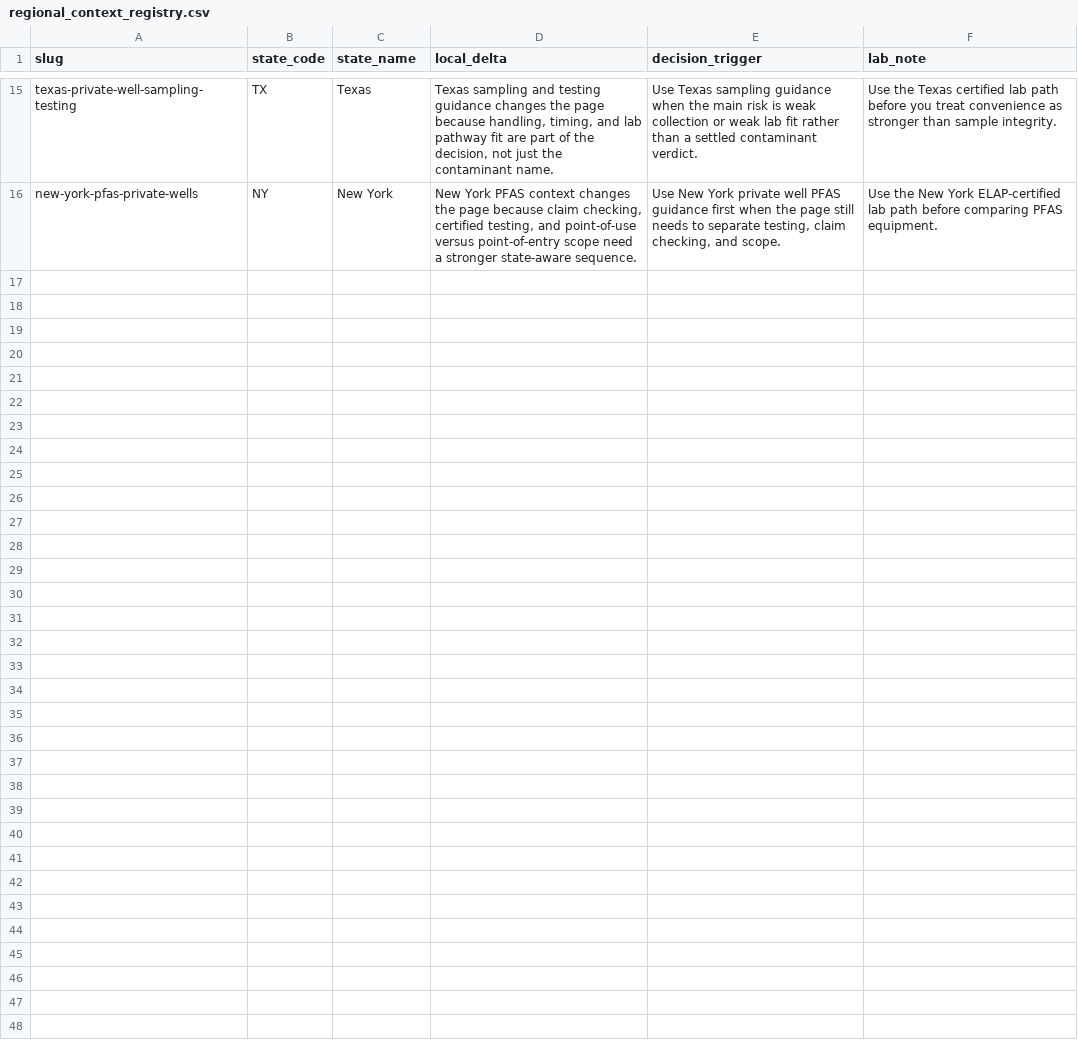
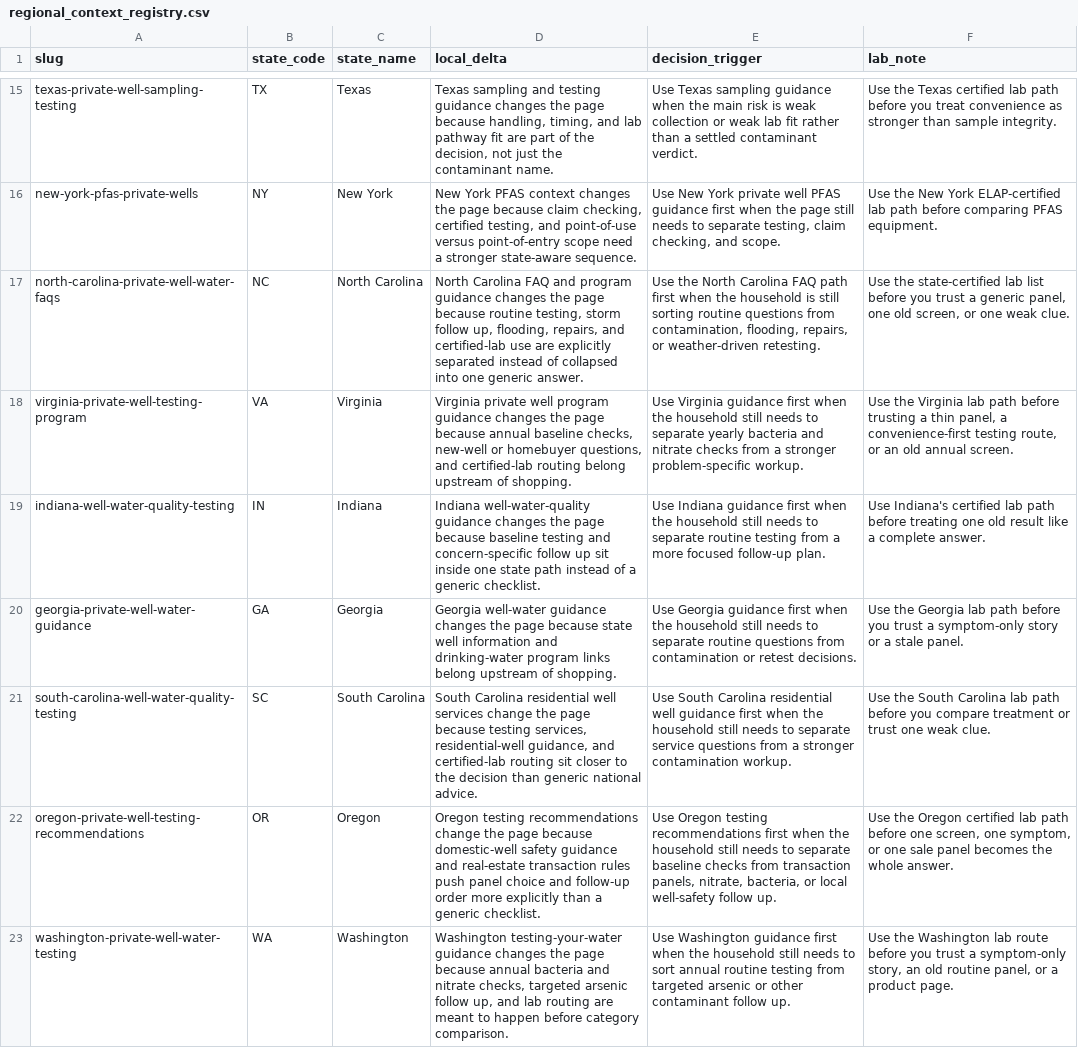
Before and after one commit to ichbinhyeok/wellwater, a CSV file: data/registry/regional_context_registry.csv, drawn as a sheet; only a part is shown, gaps mark what is left out; the diff names each change by its address in the sheet, - before the commit and + after, or states it on an @@ line.

Commit message:
Strengthen pSEO authority and regional guidance

```diff
--- a/data/registry/regional_context_registry.csv
+++ b/data/registry/regional_context_registry.csv
+row 17: north-carolina-private-well-water-faqs | NC | North Carolina | North Carolina FAQ and program guidance changes the page because routine testing, storm follow up, flooding, repairs, and certified-lab use are explicitly separated instead of collapsed into one generic answer. | Use the North Carolina FAQ path first when the household is still sorting routine questions from contamination, flooding, repairs, or weather-driven retesting. | Use the state-certified lab list before you trust a generic panel, one old screen, or one weak clue.
+row 18: virginia-private-well-testing-program | VA | Virginia | Virginia private well program guidance changes the page because annual baseline checks, new-well or homebuyer questions, and certified-lab routing belong upstream of shopping. | Use Virginia guidance first when the household still needs to separate yearly bacteria and nitrate checks from a stronger problem-specific workup. | Use the Virginia lab path before trusting a thin panel, a convenience-first testing route, or an old annual screen.
+row 19: indiana-well-water-quality-testing | IN | Indiana | Indiana well-water-quality guidance changes the page because baseline testing and concern-specific follow up sit inside one state path instead of a generic checklist. | Use Indiana guidance first when the household still needs to separate routine testing from a more focused follow-up plan. | Use Indiana's certified lab path before treating one old result like a complete answer.
+row 20: georgia-private-well-water-guidance | GA | Georgia | Georgia well-water guidance changes the page because state well information and drinking-water program links belong upstream of shopping. | Use Georgia guidance first when the household still needs to separate routine questions from contamination or retest decisions. | Use the Georgia lab path before you trust a symptom-only story or a stale panel.
+row 21: south-carolina-well-water-quality-testing | SC | South Carolina | South Carolina residential well services change the page because testing services, residential-well guidance, and certified-lab routing sit closer to the decision than generic national advice. | Use South Carolina residential well guidance first when the household still needs to separate service questions from a stronger contamination workup. | Use the South Carolina lab path before you compare treatment or trust one weak clue.
+row 22: oregon-private-well-testing-recommendations | OR | Oregon | Oregon testing recommendations change the page because domestic-well safety guidance and real-estate transaction rules push panel choice and follow-up order more explicitly than a generic checklist. | Use Oregon testing recommendations first when the household still needs to separate baseline checks from transaction panels, nitrate, bacteria, or local well-safety follow up. | Use the Oregon certified lab path before one screen, one symptom, or one sale panel becomes the whole answer.
+row 23: washington-private-well-water-testing | WA | Washington | Washington testing-your-water guidance changes the page because annual bacteria and nitrate checks, targeted arsenic follow up, and lab routing are meant to happen before category comparison. | Use Washington guidance first when the household still needs to sort annual routine testing from targeted arsenic or other contaminant follow up. | Use the Washington lab route before you trust a symptom-only story, an old routine panel, or a product page.
```
Also changed, not shown: data/registry/contaminant_registry.csv, data/registry/state_resource_registry.csv, 21 other files.
